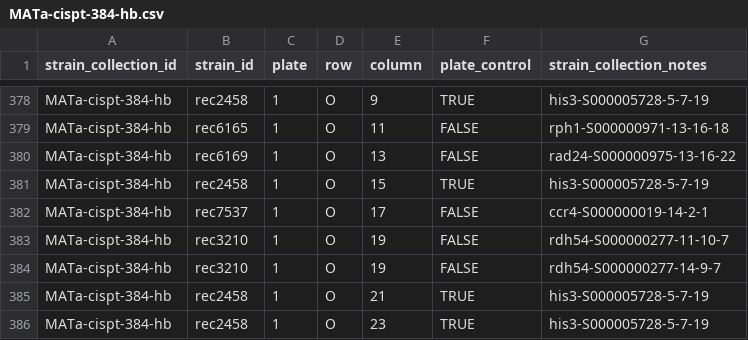
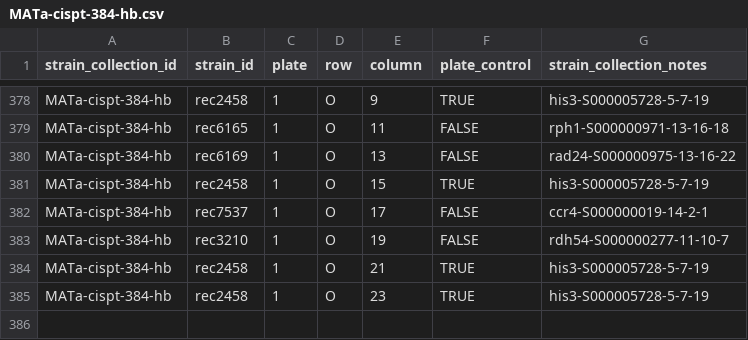
Before and after one commit to isollohub/rothfreezer, a CSV file: inst/db/strain-collections/MATa-cispt-384-hb.csv, drawn as a sheet; only a part is shown, gaps mark what is left out; the diff names each change by its address in the sheet, - before the commit and + after, or states it on an @@ line.

Commit message:
Remove duplicate rdh54 note in cisplatin collection

```diff
--- a/inst/db/strain-collections/MATa-cispt-384-hb.csv
+++ b/inst/db/strain-collections/MATa-cispt-384-hb.csv
-row 384: MATa-cispt-384-hb | rec3210 | 1 | O | 19 | FALSE | rdh54-S000000277-14-9-7
```
